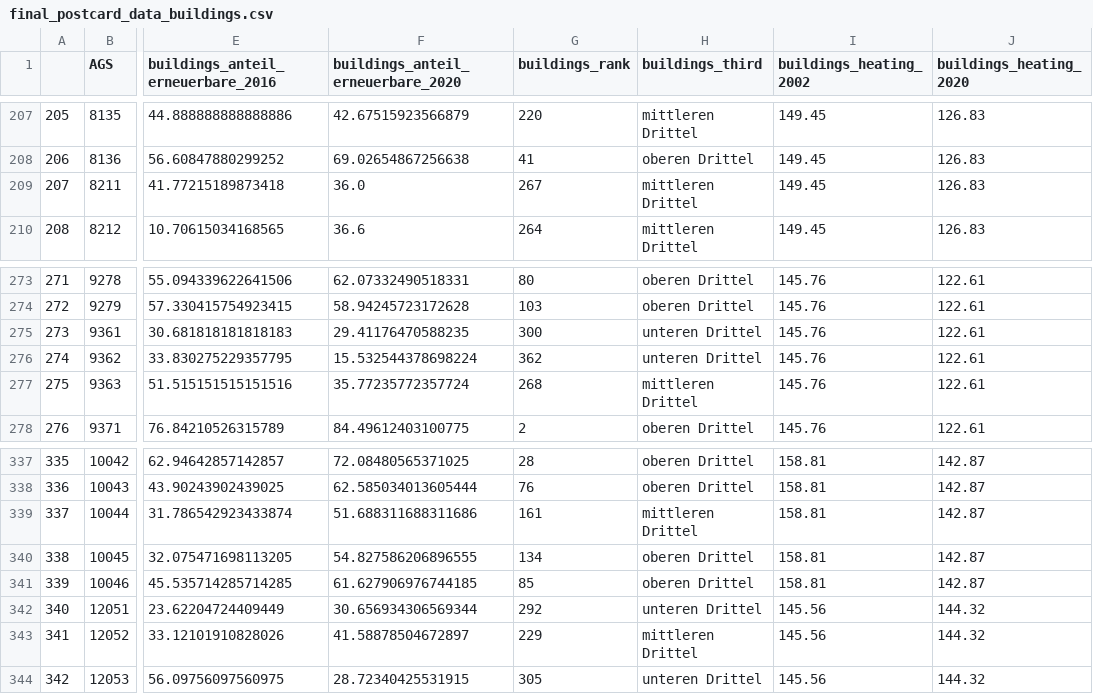
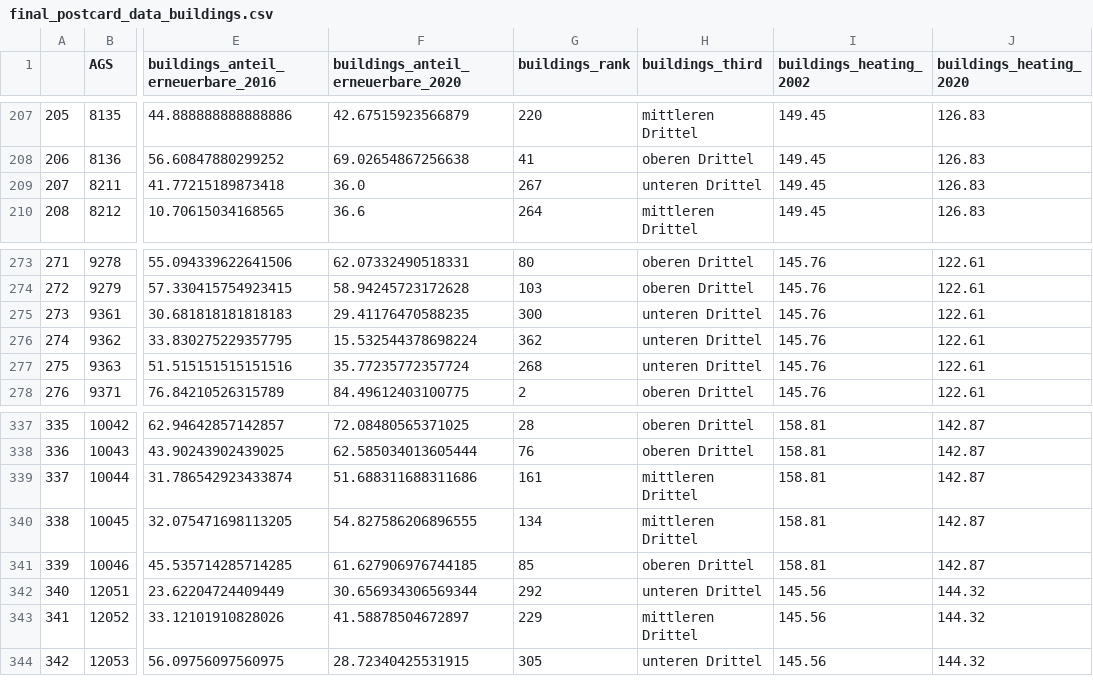
Before and after one commit to uclab-potsdam/klimataz, a CSV file: data/buildings/data/final_postcard_data_buildings.csv, drawn as a sheet; only a part is shown, gaps mark what is left out; the diff names each change by its address in the sheet, - before the commit and + after, or states it on an @@ line.

```diff
--- a/data/buildings/data/final_postcard_data_buildings.csv
+++ b/data/buildings/data/final_postcard_data_buildings.csv
-H209 (buildings_third): mittleren Drittel
+H209 (buildings_third): unteren Drittel
-H277 (buildings_third): mittleren Drittel
+H277 (buildings_third): unteren Drittel
-H340 (buildings_third): oberen Drittel
+H340 (buildings_third): mittleren Drittel
```
Also changed, not shown: 1 other file.
